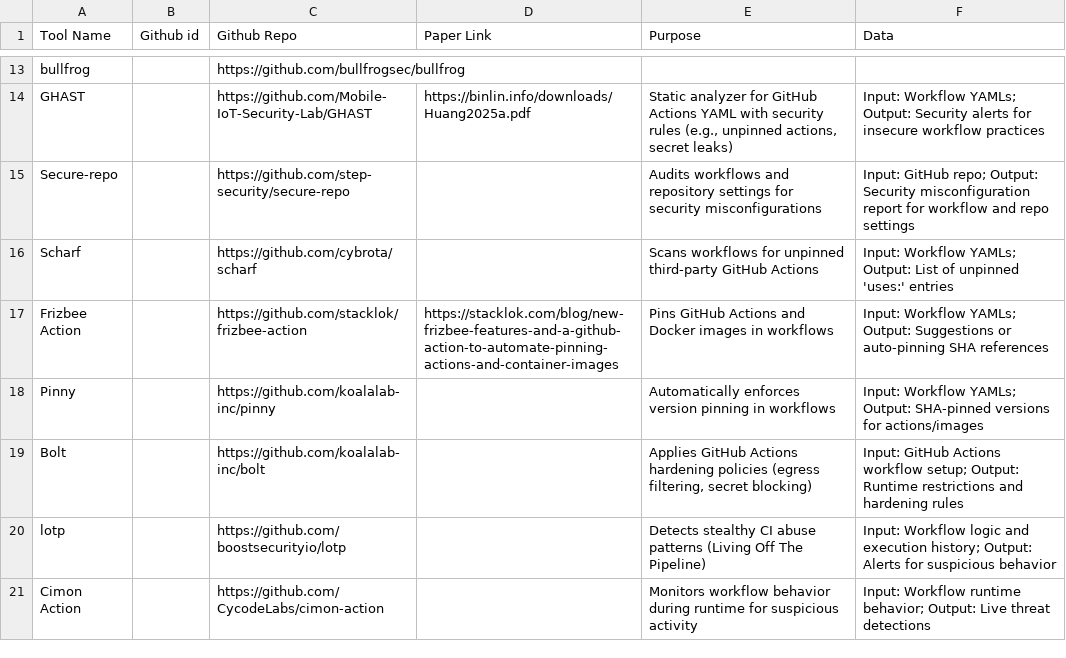
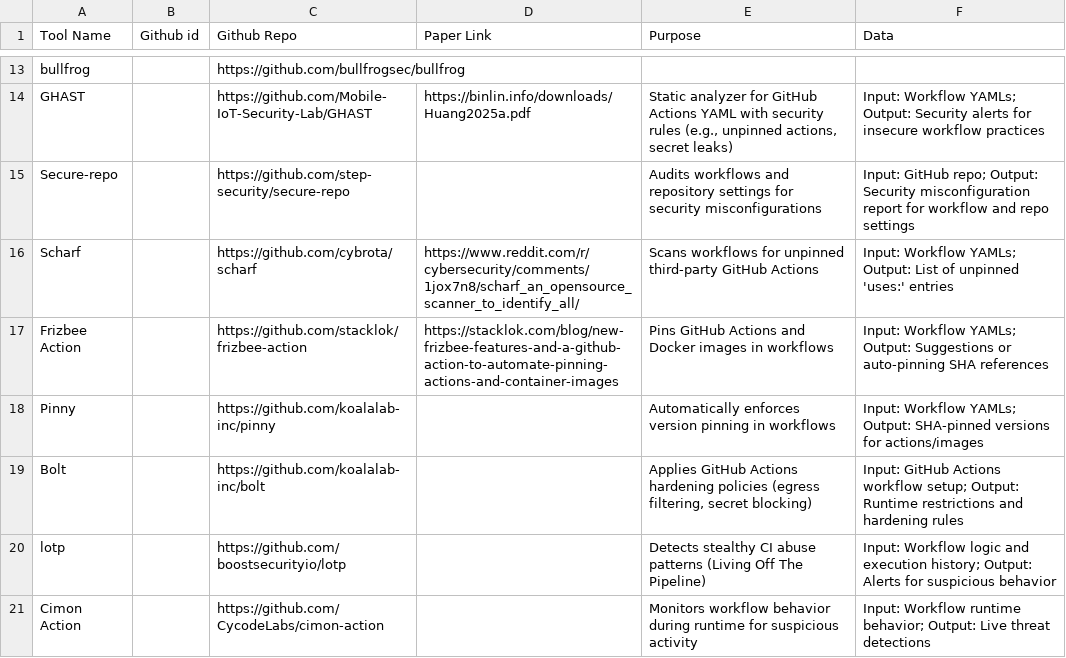
Before and after one commit to sparkrew/github-actions-security, a CSV file: tools.csv, drawn as a sheet; only a part is shown, gaps mark what is left out.

Commit message:
Update tools.csv

```diff
--- a/tools.csv
+++ b/tools.csv
@@ -15,3 +15,3 @@ GHAST,,https://github.com/Mobile-IoT-Security-Lab/GHAST,https://binlin.info/down
 Secure-repo,,https://github.com/step-security/secure-repo,,"Audits workflows and repository settings for security misconfigurations","Input: GitHub repo; Output: Security misconfiguration report for workflow and repo settings"
-Scharf,,https://github.com/cybrota/scharf,,"Scans workflows for unpinned third-party GitHub Actions","Input: Workflow YAMLs; Output: List of unpinned 'uses:' entries"
+Scharf,,https://github.com/cybrota/scharf,https://www.reddit.com/r/cybersecurity/comments/1jox7n8/scharf_an_opensource_scanner_to_identify_all/,"Scans workflows for unpinned third-party GitHub Actions","Input: Workflow YAMLs; Output: List of unpinned 'uses:' entries"
 Frizbee Action,,https://github.com/stacklok/frizbee-action,https://stacklok.com/blog/new-frizbee-features-and-a-github-action-to-automate-pinning-actions-and-container-images,"Pins GitHub Actions and Docker images in workflows","Input: Workflow YAMLs; Output: Suggestions or auto-pinning SHA references"
```
